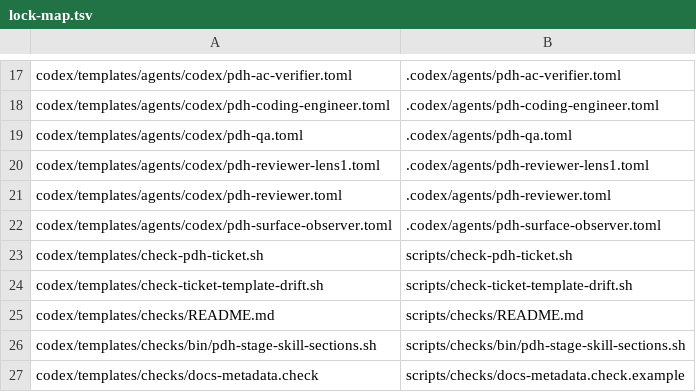
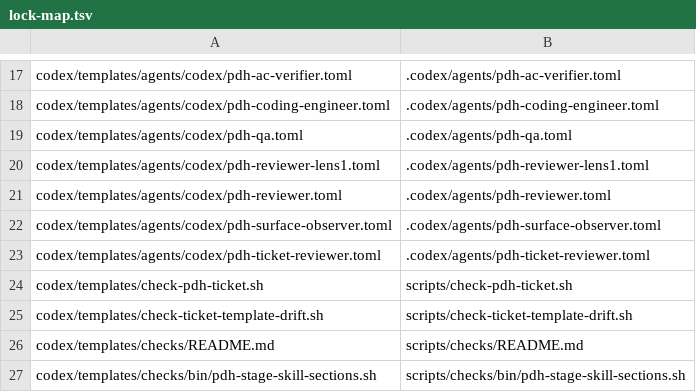
Before and after one commit to masuidrive/pdh, a TSV file: codex/lock-map.tsv, drawn as a sheet; only a part is shown, gaps mark what is left out; the shorter side is filled out with more unchanged rows.

```diff
--- a/codex/lock-map.tsv
+++ b/codex/lock-map.tsv
@@ -22,2 +22,3 @@ codex/templates/agents/codex/pdh-reviewer.toml	.codex/agents/pdh-reviewer.toml
 codex/templates/agents/codex/pdh-surface-observer.toml	.codex/agents/pdh-surface-observer.toml
+codex/templates/agents/codex/pdh-ticket-reviewer.toml	.codex/agents/pdh-ticket-reviewer.toml
 codex/templates/check-pdh-ticket.sh	scripts/check-pdh-ticket.sh
```
Also changed, not shown: claude/lock-map.tsv, 17 other files.
